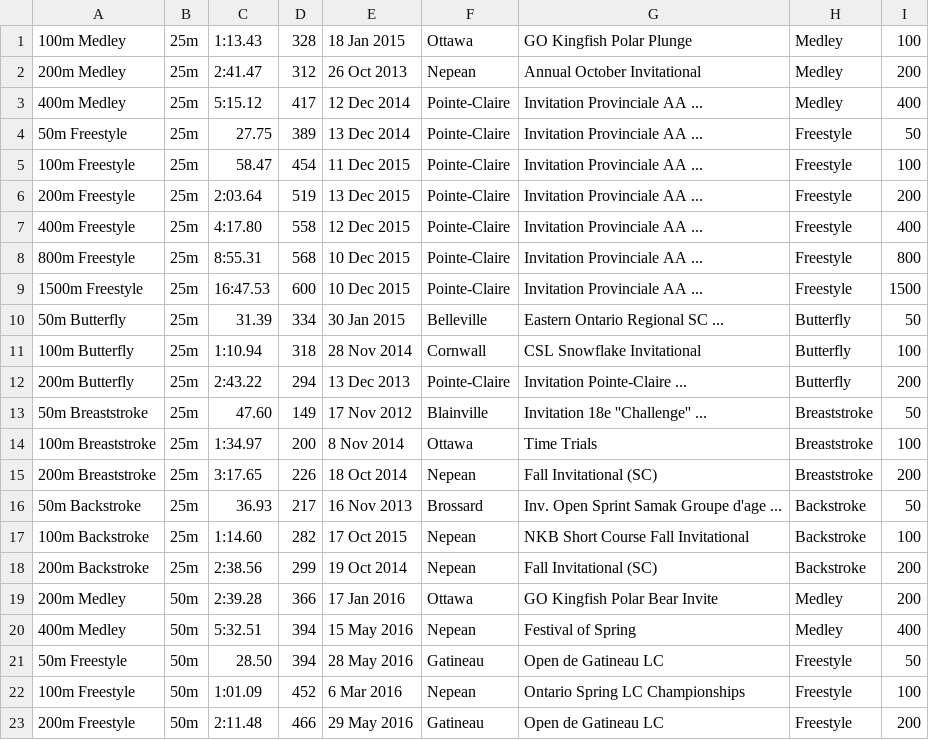
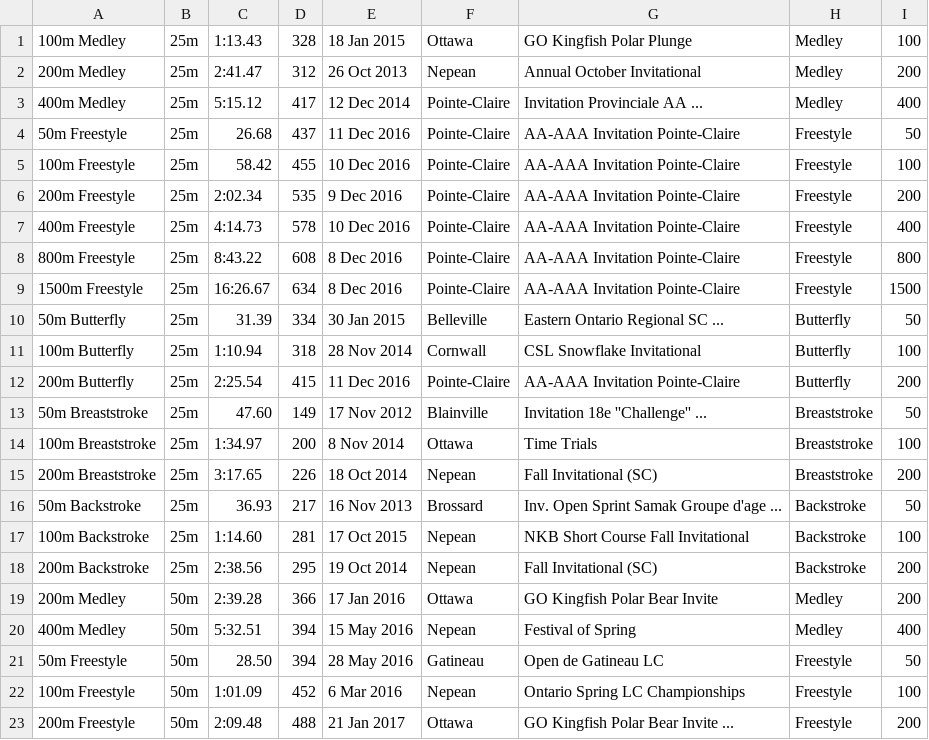
Before and after one commit to Subject2Risk/swim-report, a CSV file: swim-data/4577718.csv, drawn as a sheet; only a part is shown; the diff covers the shown part only.

```diff
--- a/swim-data/4577718.csv
+++ b/swim-data/4577718.csv
@@ -3,11 +3,11 @@
 400m Medley,25m,5:15.12,417,12 Dec 2014,Pointe-Claire,Invitation Provinciale AA ...,Medley,400
-50m Freestyle,25m,27.75,389,13 Dec 2014,Pointe-Claire,Invitation Provinciale AA ...,Freestyle,50
-100m Freestyle,25m,58.47,454,11 Dec 2015,Pointe-Claire,Invitation Provinciale AA ...,Freestyle,100
-200m Freestyle,25m,2:03.64,519,13 Dec 2015,Pointe-Claire,Invitation Provinciale AA ...,Freestyle,200
-400m Freestyle,25m,4:17.80,558,12 Dec 2015,Pointe-Claire,Invitation Provinciale AA ...,Freestyle,400
-800m Freestyle,25m,8:55.31,568,10 Dec 2015,Pointe-Claire,Invitation Provinciale AA ...,Freestyle,800
-1500m Freestyle,25m,16:47.53,600,10 Dec 2015,Pointe-Claire,Invitation Provinciale AA ...,Freestyle,1500
+50m Freestyle,25m,26.68,437,11 Dec 2016,Pointe-Claire,AA-AAA Invitation Pointe-Claire,Freestyle,50
+100m Freestyle,25m,58.42,455,10 Dec 2016,Pointe-Claire,AA-AAA Invitation Pointe-Claire,Freestyle,100
+200m Freestyle,25m,2:02.34,535,9 Dec 2016,Pointe-Claire,AA-AAA Invitation Pointe-Claire,Freestyle,200
+400m Freestyle,25m,4:14.73,578,10 Dec 2016,Pointe-Claire,AA-AAA Invitation Pointe-Claire,Freestyle,400
+800m Freestyle,25m,8:43.22,608,8 Dec 2016,Pointe-Claire,AA-AAA Invitation Pointe-Claire,Freestyle,800
+1500m Freestyle,25m,16:26.67,634,8 Dec 2016,Pointe-Claire,AA-AAA Invitation Pointe-Claire,Freestyle,1500
 50m Butterfly,25m,31.39,334,30 Jan 2015,Belleville,Eastern Ontario Regional SC ...,Butterfly,50
 100m Butterfly,25m,1:10.94,318,28 Nov 2014,Cornwall,CSL Snowflake Invitational,Butterfly,100
-200m Butterfly,25m,2:43.22,294,13 Dec 2013,Pointe-Claire,Invitation Pointe-Claire ...,Butterfly,200
+200m Butterfly,25m,2:25.54,415,11 Dec 2016,Pointe-Claire,AA-AAA Invitation Pointe-Claire,Butterfly,200
 50m Breaststroke,25m,47.60,149,17 Nov 2012,Blainville,Invitation 18e ''Challenge'' ...,Breaststroke,50
@@ -16,4 +16,4 @@
 50m Backstroke,25m,36.93,217,16 Nov 2013,Brossard,Inv. Open Sprint Samak Groupe d'age ...,Backstroke,50
-100m Backstroke,25m,1:14.60,282,17 Oct 2015,Nepean,NKB Short Course Fall Invitational,Backstroke,100
-200m Backstroke,25m,2:38.56,299,19 Oct 2014,Nepean,Fall Invitational (SC),Backstroke,200
+100m Backstroke,25m,1:14.60,281,17 Oct 2015,Nepean,NKB Short Course Fall Invitational,Backstroke,100
+200m Backstroke,25m,2:38.56,295,19 Oct 2014,Nepean,Fall Invitational (SC),Backstroke,200
 200m Medley,50m,2:39.28,366,17 Jan 2016,Ottawa,GO Kingfish Polar Bear Invite,Medley,200
@@ -22,2 +22,2 @@
 100m Freestyle,50m,1:01.09,452,6 Mar 2016,Nepean,Ontario Spring LC Championships,Freestyle,100
-200m Freestyle,50m,2:11.48,466,29 May 2016,Gatineau,Open de Gatineau LC,Freestyle,200
+200m Freestyle,50m,2:09.48,488,21 Jan 2017,Ottawa,GO Kingfish Polar Bear Invite ...,Freestyle,200
```
Also changed, not shown: 16 edited cells elsewhere in this file, swim-data/4721656.csv, swim-data/5002224.csv.
